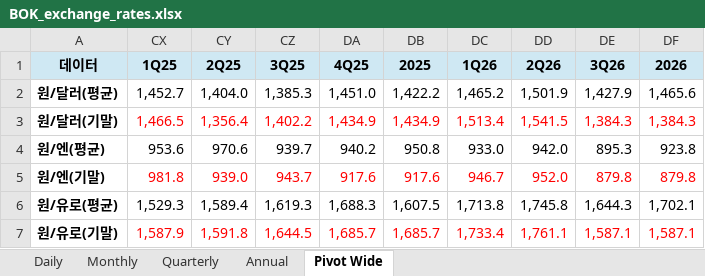
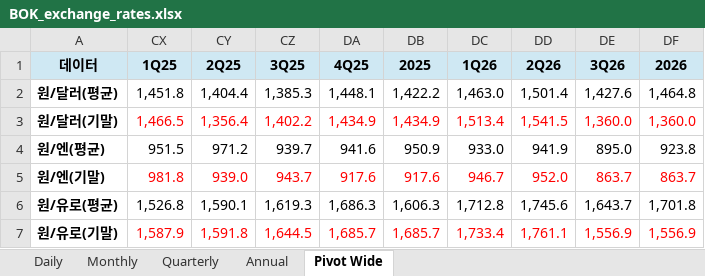
Before and after one commit to gschoie/ecos-fx-rates, an Excel workbook: output/BOK_exchange_rates.xlsx, sheet Pivot Wide, drawn as a sheet; only a part is shown; values as stored, in another font and other column widths than the file's, no borders; the diff covers the shown part only; the diff names each change by its address in the sheet, - before the commit and + after, or states it on an @@ line.

```diff
--- a/output/BOK_exchange_rates.xlsx (sheet Pivot Wide)
+++ b/output/BOK_exchange_rates.xlsx (sheet Pivot Wide)
-CX2 (1Q25): 1,452.7
+CX2 (1Q25): 1,451.8
-CY2 (2Q25): 1,404.0
+CY2 (2Q25): 1,404.4
-DA2 (4Q25): 1,451.0
+DA2 (4Q25): 1,448.1
-DC2 (1Q26): 1,465.2
+DC2 (1Q26): 1,463.0
-DD2 (2Q26): 1,501.9
+DD2 (2Q26): 1,501.4
-DE2 (3Q26): 1,427.9
+DE2 (3Q26): 1,427.6
-DF2 (2026): 1,465.6
+DF2 (2026): 1,464.8
-DE3 (3Q26): 1,384.3
+DE3 (3Q26): 1,360.0
-DF3 (2026): 1,384.3
+DF3 (2026): 1,360.0
-CX4 (1Q25): 953.6
+CX4 (1Q25): 951.5
-CY4 (2Q25): 970.6
+CY4 (2Q25): 971.2
-DA4 (4Q25): 940.2
+DA4 (4Q25): 941.6
-DB4 (2025): 950.8
+DB4 (2025): 950.9
-DD4 (2Q26): 942.0
+DD4 (2Q26): 941.9
-DE4 (3Q26): 895.3
+DE4 (3Q26): 895.0
-DE5 (3Q26): 879.8
+DE5 (3Q26): 863.7
-DF5 (2026): 879.8
+DF5 (2026): 863.7
-CX6 (1Q25): 1,529.3
+CX6 (1Q25): 1,526.8
-CY6 (2Q25): 1,589.4
+CY6 (2Q25): 1,590.1
-DA6 (4Q25): 1,688.3
+DA6 (4Q25): 1,686.3
-DB6 (2025): 1,607.5
+DB6 (2025): 1,606.3
-DC6 (1Q26): 1,713.8
+DC6 (1Q26): 1,712.8
-DD6 (2Q26): 1,745.8
+DD6 (2Q26): 1,745.6
-DE6 (3Q26): 1,644.3
+DE6 (3Q26): 1,643.7
-DF6 (2026): 1,702.1
+DF6 (2026): 1,701.8
-DE7 (3Q26): 1,587.1
+DE7 (3Q26): 1,556.9
-DF7 (2026): 1,587.1
+DF7 (2026): 1,556.9
```
Also changed, not shown: 20 edited cells elsewhere in this sheet, sheet Daily, sheet Monthly, sheet Quarterly, sheet Annual, hidden cells.
